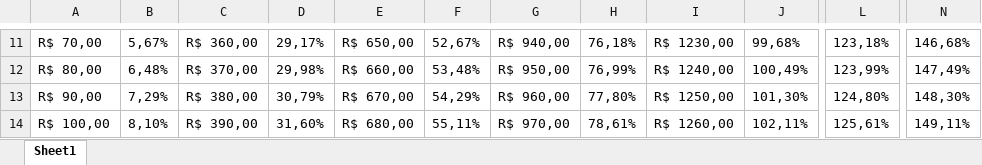
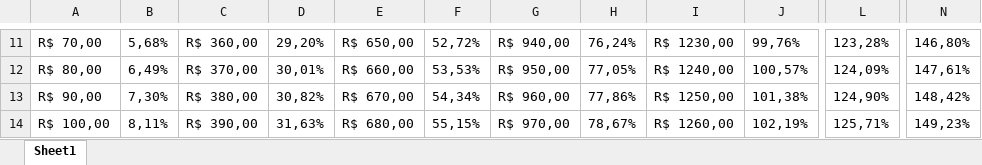
Before and after one commit to TiagoRdr/cejusc-flask, an Excel workbook: Salario.xlsx, sheet Sheet1, drawn as a sheet; only a part is shown, gaps mark what is left out; values as stored, in another font and other column widths than the file's, no borders; the diff covers the shown part only; the diff names each change by its address in the sheet, - before the commit and + after, or states it on an @@ line.

```diff
--- a/Salario.xlsx (sheet Sheet1)
+++ b/Salario.xlsx (sheet Sheet1)
-B11: 5,67%
+B11: 5,68%
-D11: 29,17%
+D11: 29,20%
-F11: 52,67%
+F11: 52,72%
-H11: 76,18%
+H11: 76,24%
-J11: 99,68%
+J11: 99,76%
-L11: 123,18%
+L11: 123,28%
-N11: 146,68%
+N11: 146,80%
-B12: 6,48%
+B12: 6,49%
-D12: 29,98%
+D12: 30,01%
-F12: 53,48%
+F12: 53,53%
-H12: 76,99%
+H12: 77,05%
-J12: 100,49%
+J12: 100,57%
-L12: 123,99%
+L12: 124,09%
-N12: 147,49%
+N12: 147,61%
-B13: 7,29%
+B13: 7,30%
-D13: 30,79%
+D13: 30,82%
-F13: 54,29%
+F13: 54,34%
-H13: 77,80%
+H13: 77,86%
-J13: 101,30%
+J13: 101,38%
-L13: 124,80%
+L13: 124,90%
-N13: 148,30%
+N13: 148,42%
-B14: 8,10%
+B14: 8,11%
-D14: 31,60%
+D14: 31,63%
-F14: 55,11%
+F14: 55,15%
-H14: 78,61%
+H14: 78,67%
-J14: 102,11%
+J14: 102,19%
-L14: 125,61%
+L14: 125,71%
-N14: 149,11%
+N14: 149,23%
```
Also changed, not shown: 169 edited cells elsewhere in this sheet, 10 other files.
